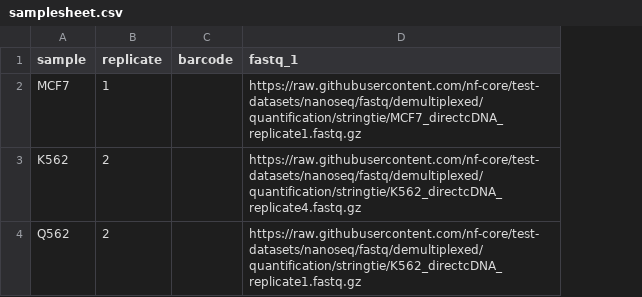
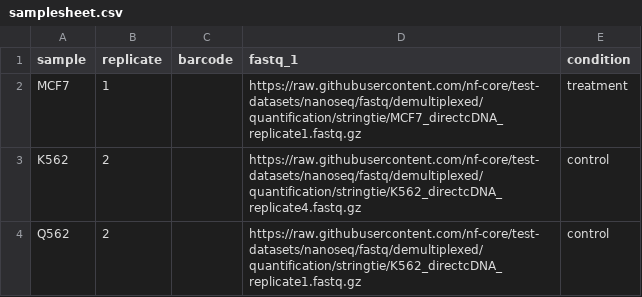
Before and after one commit to nfdata-omics/test-datasets, a CSV file: nanopore/samplesheet.csv, drawn as a sheet; the diff names each change by its address in the sheet, - before the commit and + after, or states it on an @@ line.

Commit message:
Update samplesheet.csv

```diff
--- a/nanopore/samplesheet.csv
+++ b/nanopore/samplesheet.csv
+column E (condition), rows 2-4: treatment | control | control
```
